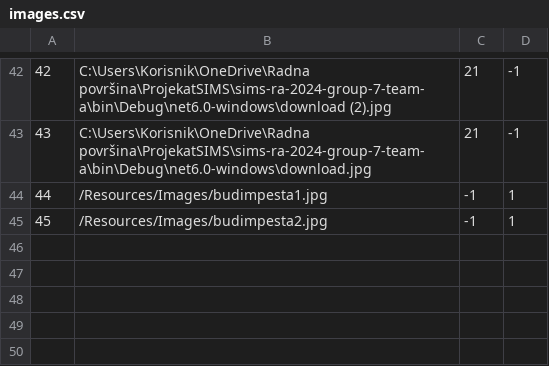
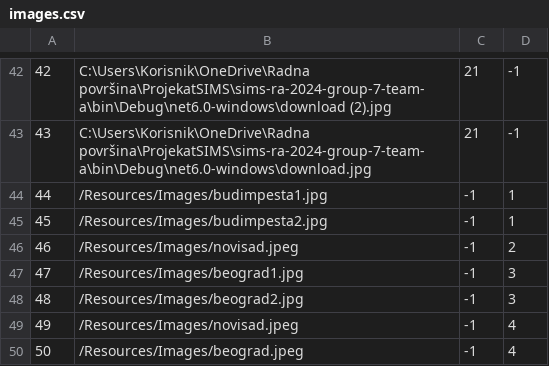
Before and after one commit to ratkovac/Booking-App, a CSV file: Resources/Data/images.csv, drawn as a sheet; only a part is shown, gaps mark what is left out; the diff names each change by its address in the sheet, - before the commit and + after, or states it on an @@ line.

```diff
--- a/Resources/Data/images.csv
+++ b/Resources/Data/images.csv
+row 46: 46 | /Resources/Images/novisad.jpeg | -1 | 2
+row 47: 47 | /Resources/Images/beograd1.jpg | -1 | 3
+row 48: 48 | /Resources/Images/beograd2.jpg | -1 | 3
+row 49: 49 | /Resources/Images/novisad.jpeg | -1 | 4
+row 50: 50 | /Resources/Images/beograd.jpeg | -1 | 4
```
Also changed, not shown: Resources/Data/tourGuests.csv, Resources/Data/tourInstances.csv, 34 other files.
